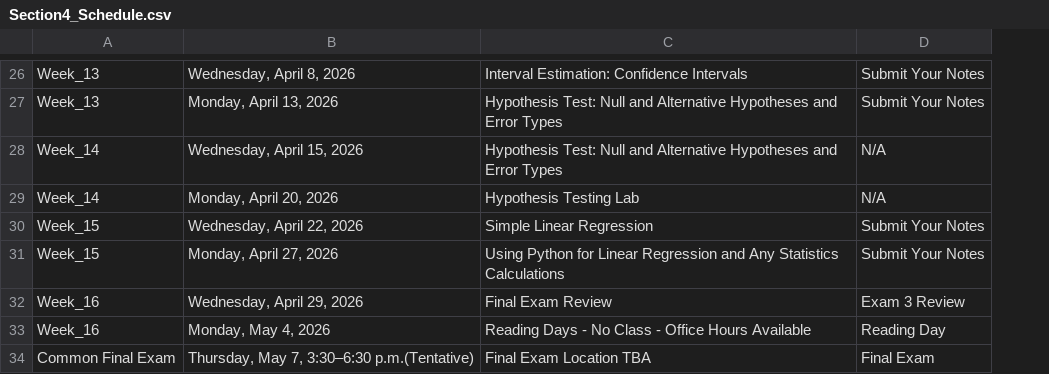
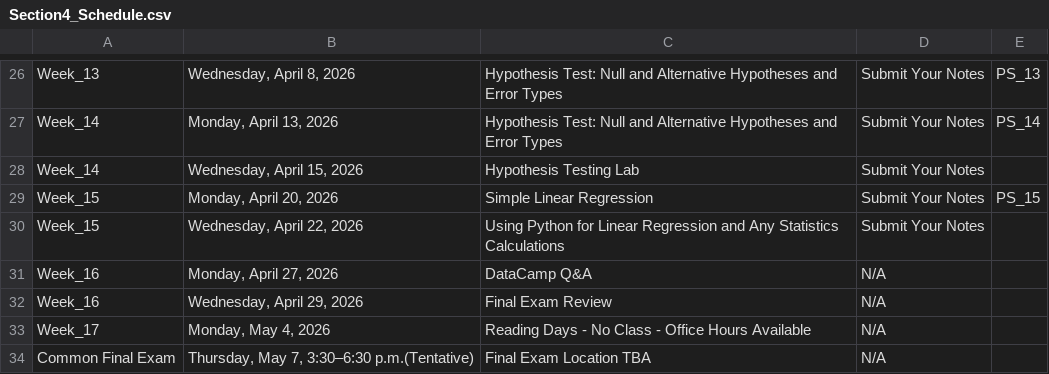
Before and after one commit to IanLiu0313/BAT2301_Spring26, a CSV file: Section4_Schedule.csv, drawn as a sheet; only a part is shown, gaps mark what is left out; the diff covers the shown part only; the diff names each change by its address in the sheet, - before the commit and + after, or states it on an @@ line.

```diff
--- a/Section4_Schedule.csv
+++ b/Section4_Schedule.csv
+column E, rows 26-29: PS_13 | PS_14 |  | PS_15
-C26: Interval Estimation: Confidence Intervals
+C26: Hypothesis Test: Null and Alternative Hypotheses and Error Types
-A27: Week_13
+A27: Week_14
-C28: Hypothesis Test: Null and Alternative Hypotheses and Error Types
+C28: Hypothesis Testing Lab
-D28:D29: N/A
+D28:D29: Submit Your Notes
-A29: Week_14
+A29: Week_15
-C29: Hypothesis Testing Lab
+C29: Simple Linear Regression
-C30: Simple Linear Regression
+C30: Using Python for Linear Regression and Any Statistics Calculations
-A31: Week_15
+A31: Week_16
-C31: Using Python for Linear Regression and Any Statistics Calculations
+C31: DataCamp Q&A
-D31: Submit Your Notes
+D31: N/A
-D32: Exam 3 Review
+D32: N/A
-A33: Week_16
+A33: Week_17
-D33: Reading Day
+D33: N/A
-D34: Final Exam
+D34: N/A
```
Also changed, not shown: 32 edited cells elsewhere in this file, Section123_Schedule.csv, 6 other files.
